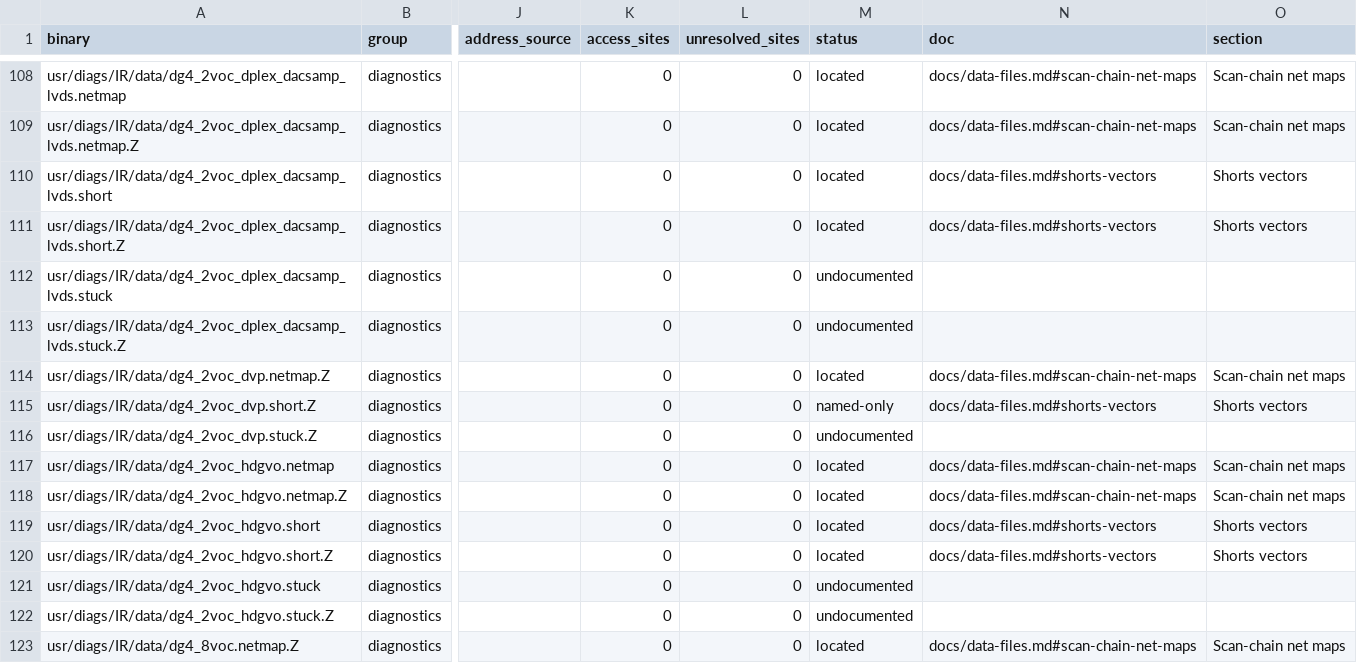
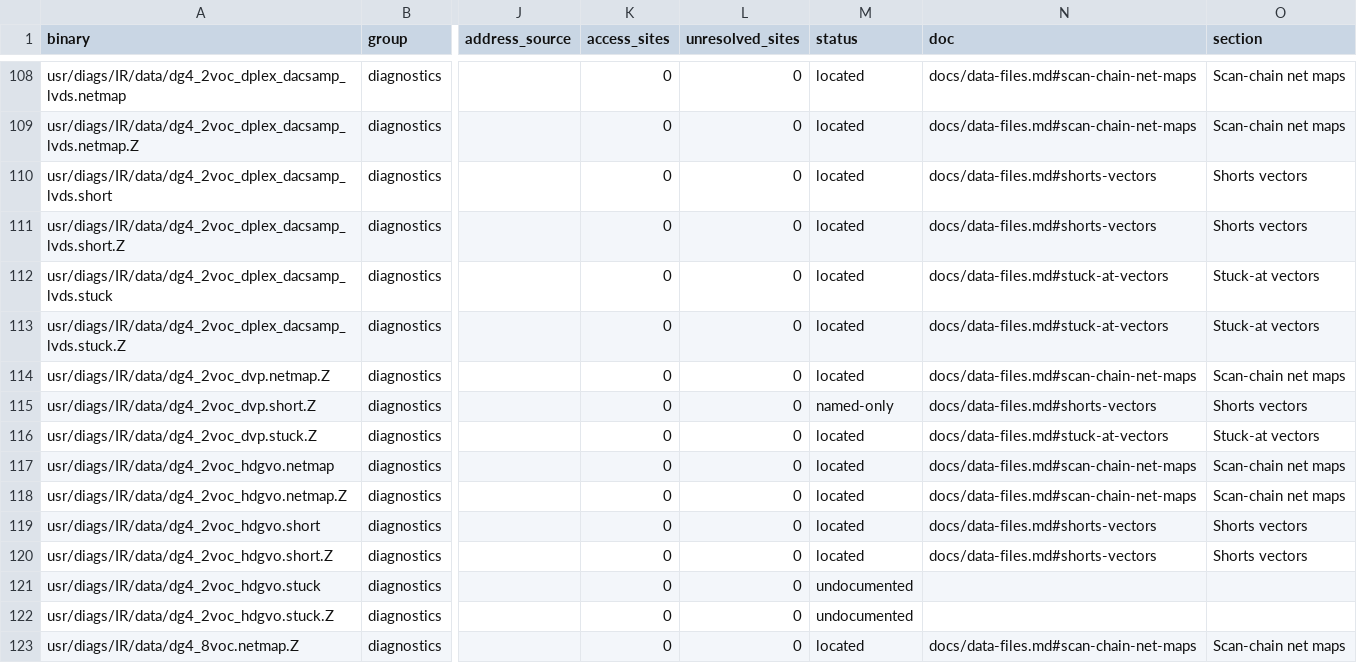
Before and after one commit to jamesbraid/kona, a TSV file: docs/inventory/binaries.tsv, drawn as a sheet; only a part is shown, gaps mark what is left out; the diff covers the shown part only; the diff names each change by its address in the sheet, - before the commit and + after, or states it on an @@ line.

Commit message:
docs: register 12 stuck-at vector files
One row per file, with the figures a script read from the file itself (sizes, line and bit counts, first and last lines) and labelled inferred. The data-file register holds the boundary-scan net maps, vector files and test-bus and video format files of usr/diags/IR/data.

```diff
--- a/docs/inventory/binaries.tsv
+++ b/docs/inventory/binaries.tsv
-M112:M113 (status): undocumented
+M112:M113 (status): located
-N112:N113 (doc): (empty)
+N112:N113 (doc): docs/data-files.md#stuck-at-vectors
-O112:O113 (section): (empty)
+O112:O113 (section): Stuck-at vectors
-M116 (status): undocumented
+M116 (status): located
-N116 (doc): (empty)
+N116 (doc): docs/data-files.md#stuck-at-vectors
-O116 (section): (empty)
+O116 (section): Stuck-at vectors
```
Also changed, not shown: 27 edited cells elsewhere in this file, docs/inventory/summary.tsv, 2 other files.
